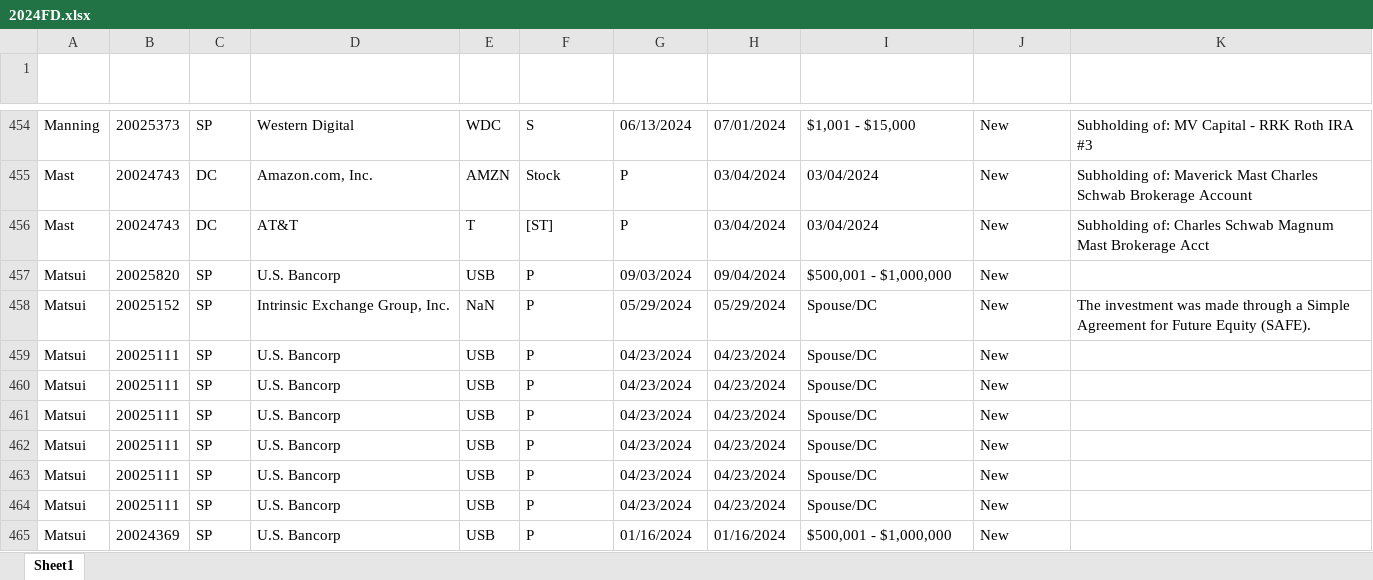
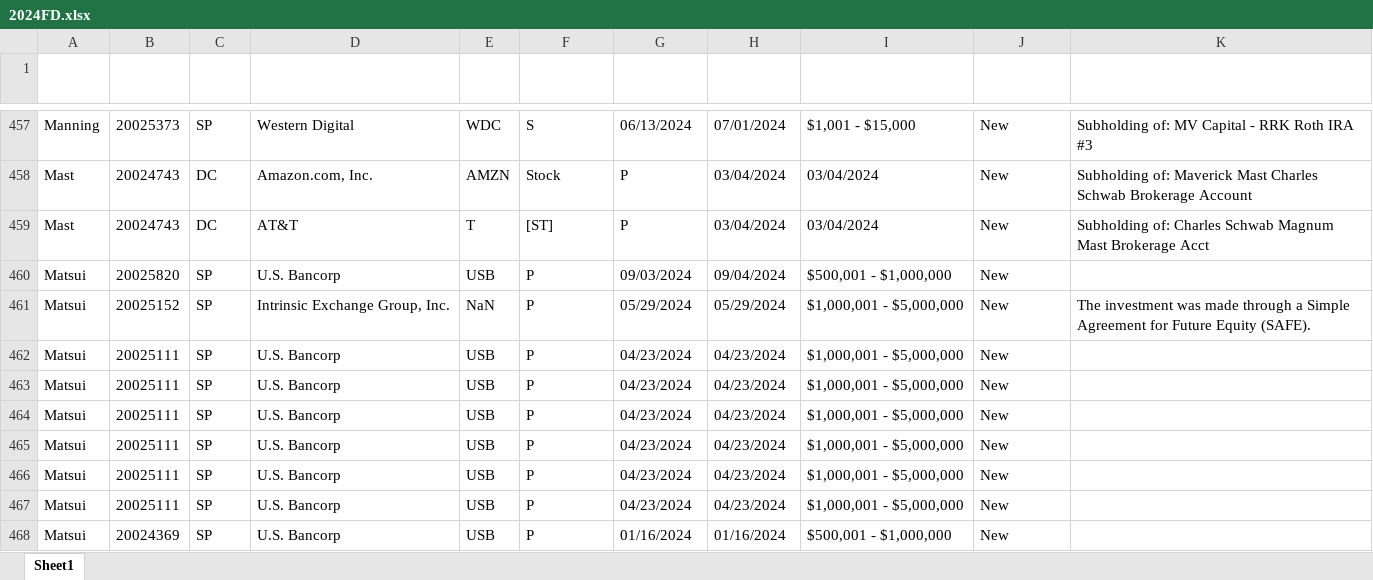
Before and after one commit to Lawrence908/capitolscope, an Excel workbook: data/congress/2024FD.xlsx, sheet Sheet1, drawn as a sheet; only a part is shown, gaps mark what is left out; values as stored, in another font and other column widths than the file's, no borders; table styles not drawn; addresses are those after the commit; the diff covers the shown part only; the diff names each change by its address in the sheet, - before the commit and + after, or states it on an @@ line.

```diff
--- a/data/congress/2024FD.xlsx (sheet Sheet1)
+++ b/data/congress/2024FD.xlsx (sheet Sheet1)
-I461:I467 (Amount): Spouse/DC
+I461:I467 (Amount): $1,000,001 - $5,000,000
```
Also changed, not shown: 4 added rows and 43 edited cells elsewhere in this sheet, data/congress/csv/2014FD.xlsx, data/congress/csv/2015FD.xlsx, 39 other files.
